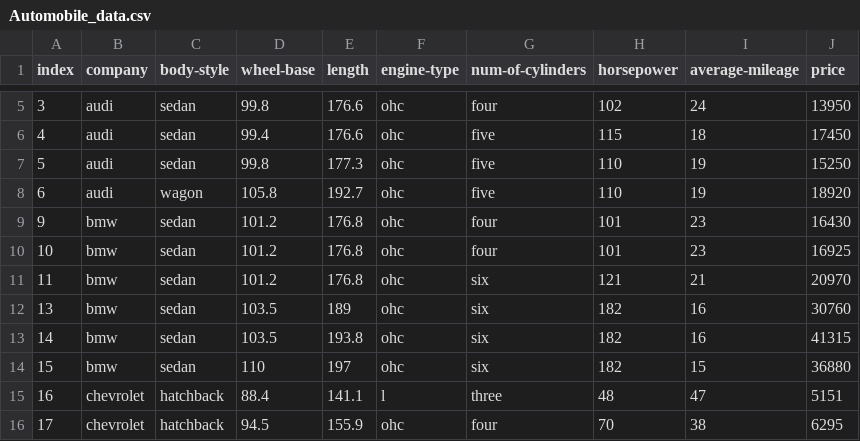
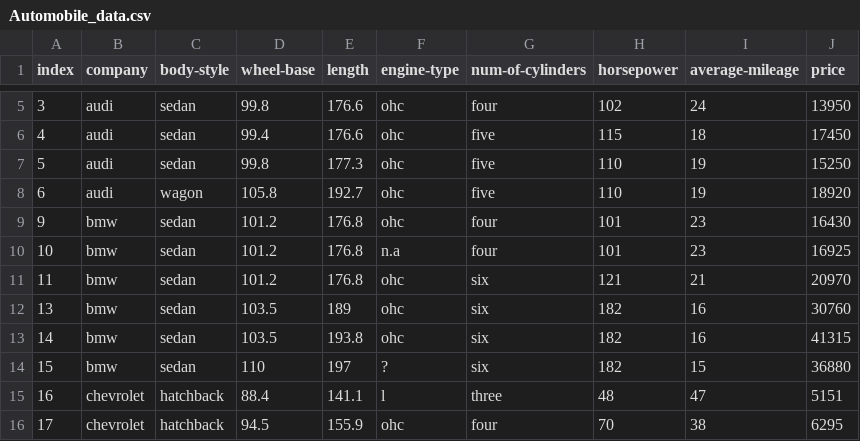
Before and after one commit to fa5fou5/420-DK1-GC, a CSV file: Exercices/Exercices Pandas/Automobile_data.csv, drawn as a sheet; only a part is shown, gaps mark what is left out.

```diff
--- a/Exercices/Exercices Pandas/Automobile_data.csv
+++ b/Exercices/Exercices Pandas/Automobile_data.csv
@@ -9,3 +9,3 @@ index,company,body-style,wheel-base,length,engine-type,num-of-cylinders,horsepow
 9,bmw,sedan,101.2,176.8,ohc,four,101,23,16430
-10,bmw,sedan,101.2,176.8,ohc,four,101,23,16925
+10,bmw,sedan,101.2,176.8,n.a,four,101,23,16925
 11,bmw,sedan,101.2,176.8,ohc,six,121,21,20970
@@ -13,3 +13,3 @@ index,company,body-style,wheel-base,length,engine-type,num-of-cylinders,horsepow
 14,bmw,sedan,103.5,193.8,ohc,six,182,16,41315
-15,bmw,sedan,110,197,ohc,six,182,15,36880
+15,bmw,sedan,110,197,?,six,182,15,36880
 16,chevrolet,hatchback,88.4,141.1,l,three,48,47,5151
```
Also changed, not shown: 5 other files.
